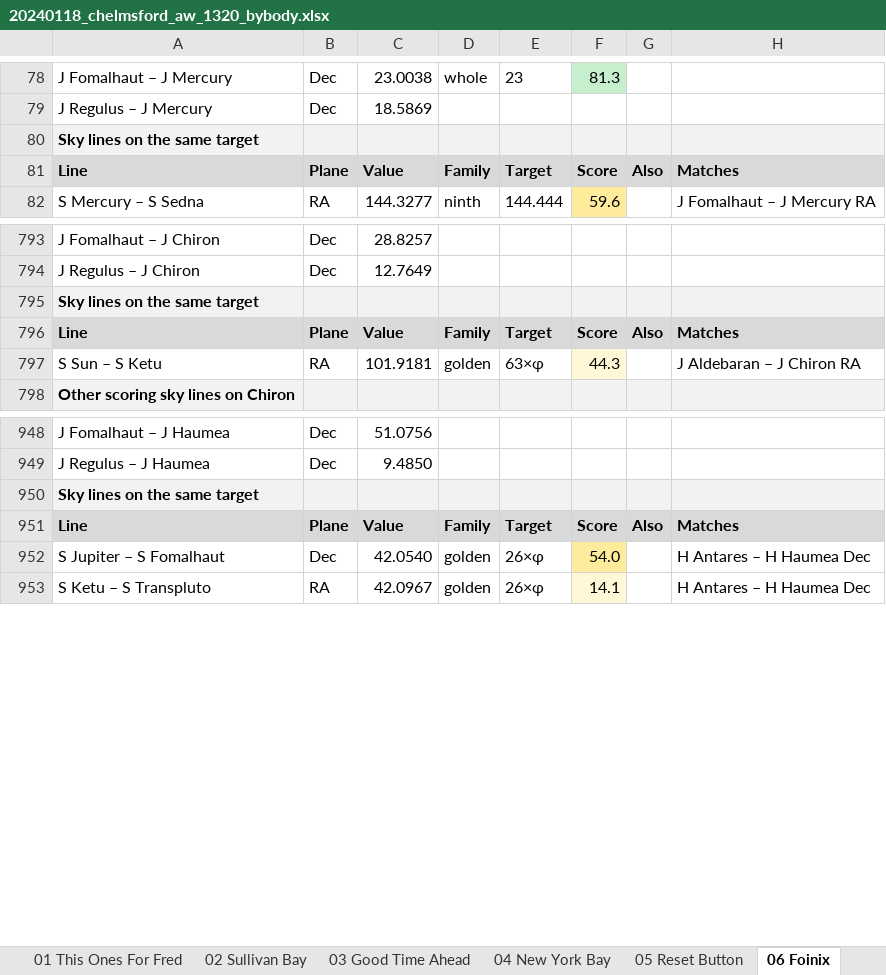
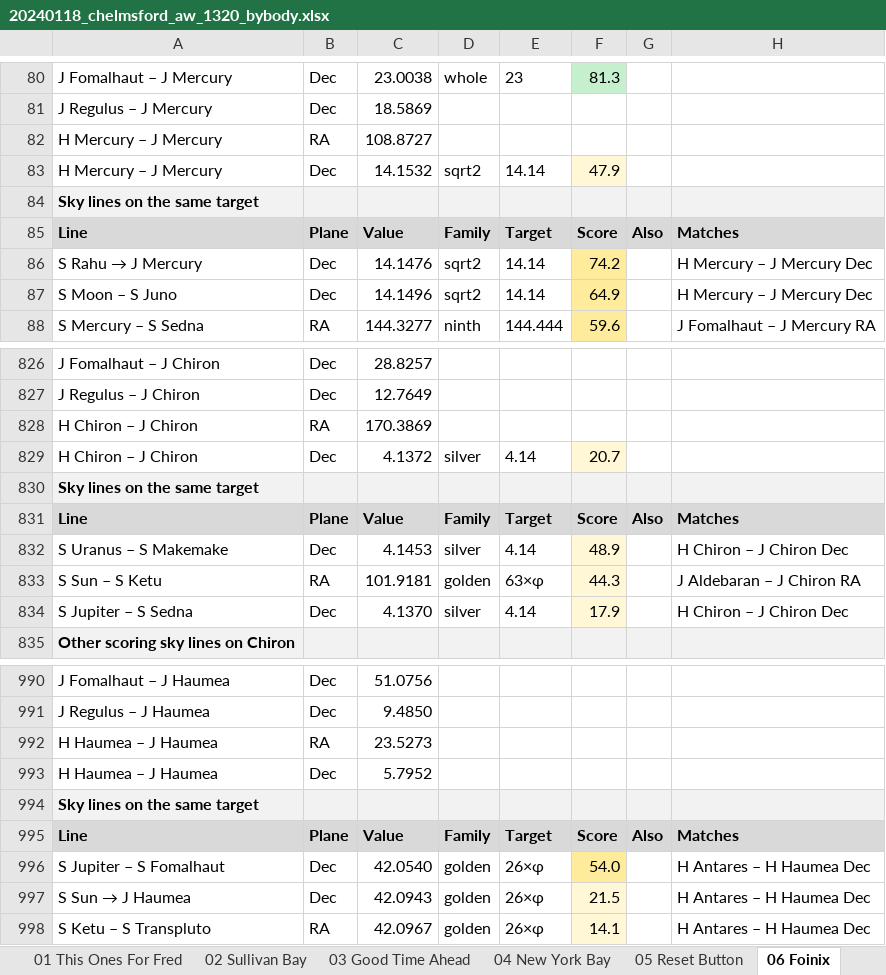
Before and after one commit to tedsince72/astro-harmonics, an Excel workbook: docs/eddie_read/bybody/20240118_chelmsford_aw_1320/20240118_chelmsford_aw_1320_bybody.xlsx, sheet 06 Foinix, drawn as a sheet; only a part is shown, gaps mark what is left out; values as stored, in another font and other column widths than the file's, no borders; the diff covers the shown part only; the diff names each change by its address in the sheet, - before the commit and + after, or states it on an @@ line.

```diff
--- a/docs/eddie_read/bybody/20240118_chelmsford_aw_1320/20240118_chelmsford_aw_1320_bybody.xlsx (sheet 06 Foinix)
+++ b/docs/eddie_read/bybody/20240118_chelmsford_aw_1320/20240118_chelmsford_aw_1320_bybody.xlsx (sheet 06 Foinix)
+row 82: H Mercury – J Mercury | RA | 108.8727
+row 83: H Mercury – J Mercury | Dec | 14.1532 | sqrt2 | 14.14 | 47.9
+row 86: S Rahu → J Mercury | Dec | 14.1476 | sqrt2 | 14.14 | 74.2 |  | H Mercury – J Mercury Dec
+row 87: S Moon – S Juno | Dec | 14.1496 | sqrt2 | 14.14 | 64.9 |  | H Mercury – J Mercury Dec
+row 828: H Chiron – J Chiron | RA | 170.3869
+row 829: H Chiron – J Chiron | Dec | 4.1372 | silver | 4.14 | 20.7
+row 832: S Uranus – S Makemake | Dec | 4.1453 | silver | 4.14 | 48.9 |  | H Chiron – J Chiron Dec
+row 834: S Jupiter – S Sedna | Dec | 4.1370 | silver | 4.14 | 17.9 |  | H Chiron – J Chiron Dec
+row 992: H Haumea – J Haumea | RA | 23.5273
+row 993: H Haumea – J Haumea | Dec | 5.7952
+row 997: S Sun → J Haumea | Dec | 42.0943 | golden | 26×φ | 21.5 |  | H Antares – H Haumea Dec
```
Also changed, not shown: 44 added rows and 1 edited cell elsewhere in this sheet, sheet 07 Buford, sheet 03 Good Time Ahead, sheet 02 Sullivan Bay, sheet 08 Duveen, sheet 05 Reset Button, sheet 04 New York Bay, 1 more sheet, docs/eddie_read/bybody/20220406_catterick_1440/20220406_catterick_1440_bybody.xlsx, 18 other files.
